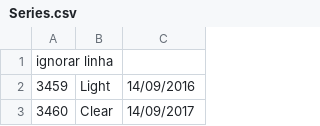
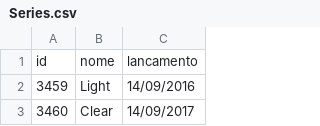
Before and after one commit to DisciplinasProgramacao/projetos_3_4_e_5-grupo-02, a CSV file: docs/database/Series.csv, drawn as a sheet; only a part is shown.

```diff
--- a/docs/database/Series.csv
+++ b/docs/database/Series.csv
@@ -1,2 +1,2 @@
-ignorar linha
+id; nome; lancamento
 3459;Light;14/09/2016
```
Also changed, not shown: docs/database/Filmes.csv, 4 other files.
